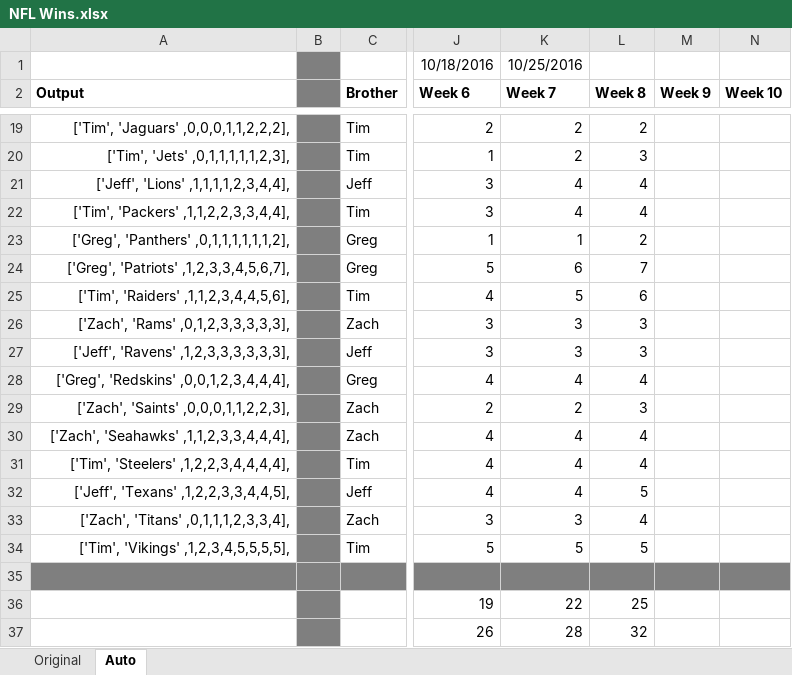
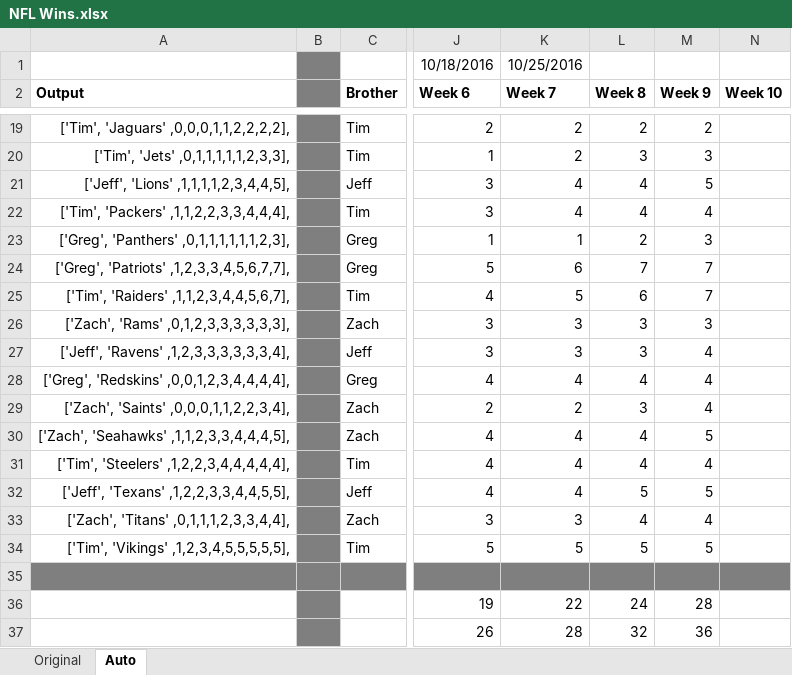
Before and after one commit to jeffmiller00/nfl_wins_league, an Excel workbook: NFL Wins.xlsx, sheet Auto, drawn as a sheet; only a part is shown, gaps mark what is left out; values as stored, in another font and other column widths than the file's, no borders; the diff covers the shown part only; the diff names each change by its address in the sheet, - before the commit and + after, or states it on an @@ line.

Commit message:
Added the week 9 scores.

```diff
--- a/NFL Wins.xlsx (sheet Auto)
+++ b/NFL Wins.xlsx (sheet Auto)
-A19 (Output): ['Tim', 'Jaguars' ,0,0,0,1,1,2,2,2],
+A19 (Output): ['Tim', 'Jaguars' ,0,0,0,1,1,2,2,2,2],
-M19 (Week 9): (empty)
+M19 (Week 9): 2
-A20 (Output): ['Tim', 'Jets' ,0,1,1,1,1,1,2,3],
+A20 (Output): ['Tim', 'Jets' ,0,1,1,1,1,1,2,3,3],
-M20 (Week 9): (empty)
+M20 (Week 9): 3
-A21 (Output): ['Jeff', 'Lions' ,1,1,1,1,2,3,4,4],
+A21 (Output): ['Jeff', 'Lions' ,1,1,1,1,2,3,4,4,5],
-M21 (Week 9): (empty)
+M21 (Week 9): 5
-A22 (Output): ['Tim', 'Packers' ,1,1,2,2,3,3,4,4],
+A22 (Output): ['Tim', 'Packers' ,1,1,2,2,3,3,4,4,4],
-M22 (Week 9): (empty)
+M22 (Week 9): 4
-A23 (Output): ['Greg', 'Panthers' ,0,1,1,1,1,1,1,2],
+A23 (Output): ['Greg', 'Panthers' ,0,1,1,1,1,1,1,2,3],
-M23 (Week 9): (empty)
+M23 (Week 9): 3
-A24 (Output): ['Greg', 'Patriots' ,1,2,3,3,4,5,6,7],
+A24 (Output): ['Greg', 'Patriots' ,1,2,3,3,4,5,6,7,7],
-M24:M25 (Week 9): (empty)
+M24:M25 (Week 9): 7
-A25 (Output): ['Tim', 'Raiders' ,1,1,2,3,4,4,5,6],
+A25 (Output): ['Tim', 'Raiders' ,1,1,2,3,4,4,5,6,7],
-A26 (Output): ['Zach', 'Rams' ,0,1,2,3,3,3,3,3],
+A26 (Output): ['Zach', 'Rams' ,0,1,2,3,3,3,3,3,3],
-M26 (Week 9): (empty)
+M26 (Week 9): 3
-A27 (Output): ['Jeff', 'Ravens' ,1,2,3,3,3,3,3,3],
+A27 (Output): ['Jeff', 'Ravens' ,1,2,3,3,3,3,3,3,4],
-M27:M29 (Week 9): (empty)
+M27:M29 (Week 9): 4
-A28 (Output): ['Greg', 'Redskins' ,0,0,1,2,3,4,4,4],
+A28 (Output): ['Greg', 'Redskins' ,0,0,1,2,3,4,4,4,4],
-A29 (Output): ['Zach', 'Saints' ,0,0,0,1,1,2,2,3],
+A29 (Output): ['Zach', 'Saints' ,0,0,0,1,1,2,2,3,4],
-A30 (Output): ['Zach', 'Seahawks' ,1,1,2,3,3,4,4,4],
+A30 (Output): ['Zach', 'Seahawks' ,1,1,2,3,3,4,4,4,5],
-M30 (Week 9): (empty)
+M30 (Week 9): 5
-A31 (Output): ['Tim', 'Steelers' ,1,2,2,3,4,4,4,4],
+A31 (Output): ['Tim', 'Steelers' ,1,2,2,3,4,4,4,4,4],
-M31 (Week 9): (empty)
+M31 (Week 9): 4
-A32 (Output): ['Jeff', 'Texans' ,1,2,2,3,3,4,4,5],
+A32 (Output): ['Jeff', 'Texans' ,1,2,2,3,3,4,4,5,5],
-M32 (Week 9): (empty)
+M32 (Week 9): 5
-A33 (Output): ['Zach', 'Titans' ,0,1,1,1,2,3,3,4],
+A33 (Output): ['Zach', 'Titans' ,0,1,1,1,2,3,3,4,4],
-M33 (Week 9): (empty)
+M33 (Week 9): 4
-A34 (Output): ['Tim', 'Vikings' ,1,2,3,4,5,5,5,5],
+A34 (Output): ['Tim', 'Vikings' ,1,2,3,4,5,5,5,5,5],
-M34 (Week 9): (empty)
+M34 (Week 9): 5
-L36 (Week 8): 25
+L36 (Week 8): 24
-M36 (Week 9): (empty)
+M36 (Week 9): 28
-M37 (Week 9): (empty)
+M37 (Week 9): 36
```
Also changed, not shown: 35 edited cells elsewhere in this sheet, 1 other file.
